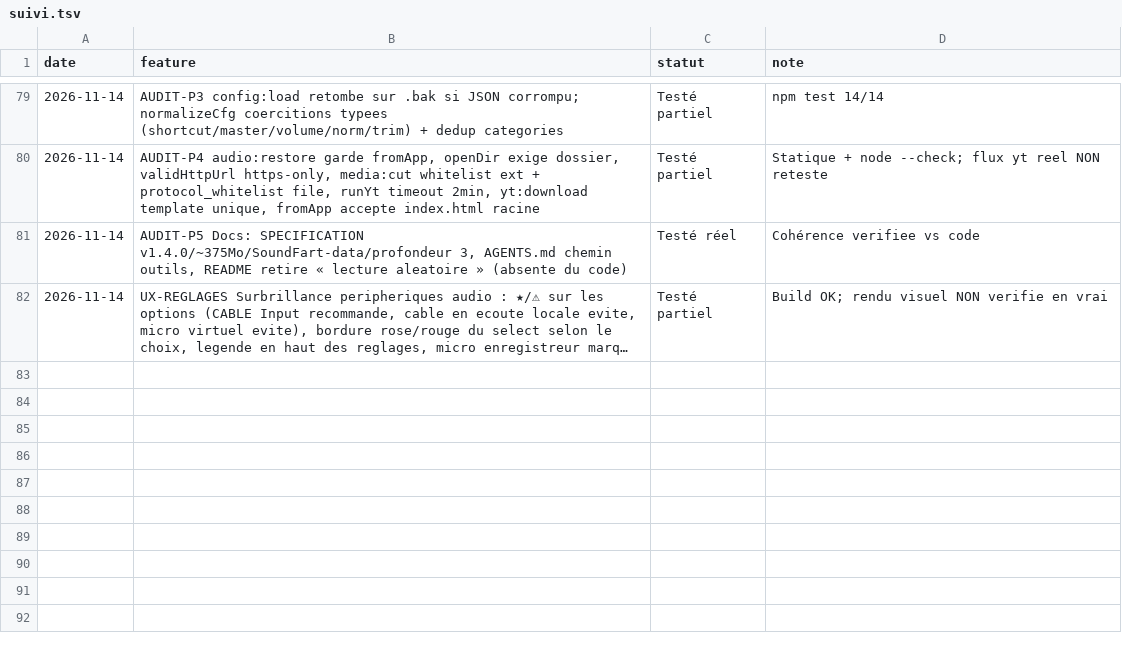
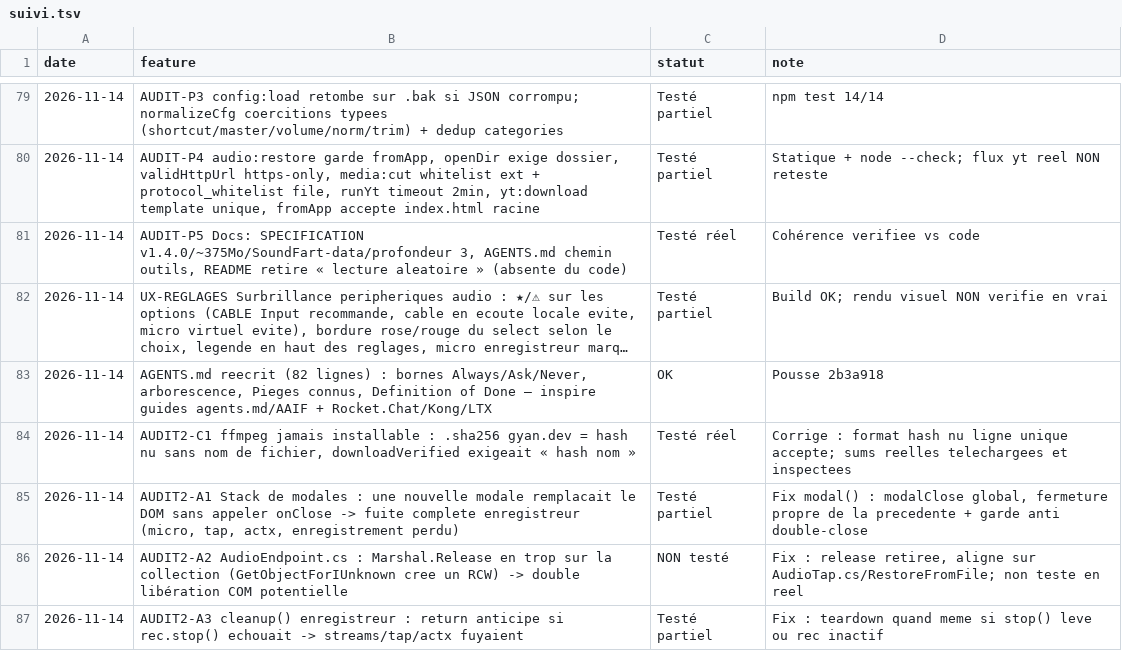
Before and after one commit to sidburn99-ux/SoundFart, a TSV file: suivi.tsv, drawn as a sheet; only a part is shown, gaps mark what is left out; long unchanged cells end in …; the diff covers the shown part only; the diff names each change by its address in the sheet, - before the commit and + after, or states it on an @@ line.

```diff
--- a/suivi.tsv
+++ b/suivi.tsv
+row 83: 2026-11-14 | AGENTS.md reecrit (82 lignes) : bornes Always/Ask/Never, arborescence, Pieges connus, Definition of Done — inspire guides agents.md/AAIF + Rocket.Chat/Kong/LTX | OK | Pousse 2b3a918
+row 84: 2026-11-14 | AUDIT2-C1 ffmpeg jamais installable : .sha256 gyan.dev = hash nu sans nom de fichier, downloadVerified exigeait « hash nom » | Testé réel | Corrige : format hash nu ligne unique accepte; sums reelles telechargees et inspectees
+row 85: 2026-11-14 | AUDIT2-A1 Stack de modales : une nouvelle modale remplacait le DOM sans appeler onClose -> fuite complete enregistreur (micro, tap, actx, enregistrement perdu) | Testé partiel | Fix modal() : modalClose global, fermeture propre de la precedente + garde anti double-close
+row 86: 2026-11-14 | AUDIT2-A2 AudioEndpoint.cs : Marshal.Release en trop sur la collection (GetObjectForIUnknown cree un RCW) -> double libération COM potentielle | NON testé | Fix : release retiree, aligne sur AudioTap.cs/RestoreFromFile; non teste en reel
+row 87: 2026-11-14 | AUDIT2-A3 cleanup() enregistreur : return anticipe si rec.stop() echouait -> streams/tap/actx fuyaient | Testé partiel | Fix : teardown quand meme si stop() leve ou rec inactif
```
Also changed, not shown: 4 added rows and 12 edited cells elsewhere in this file, 9 other files.
